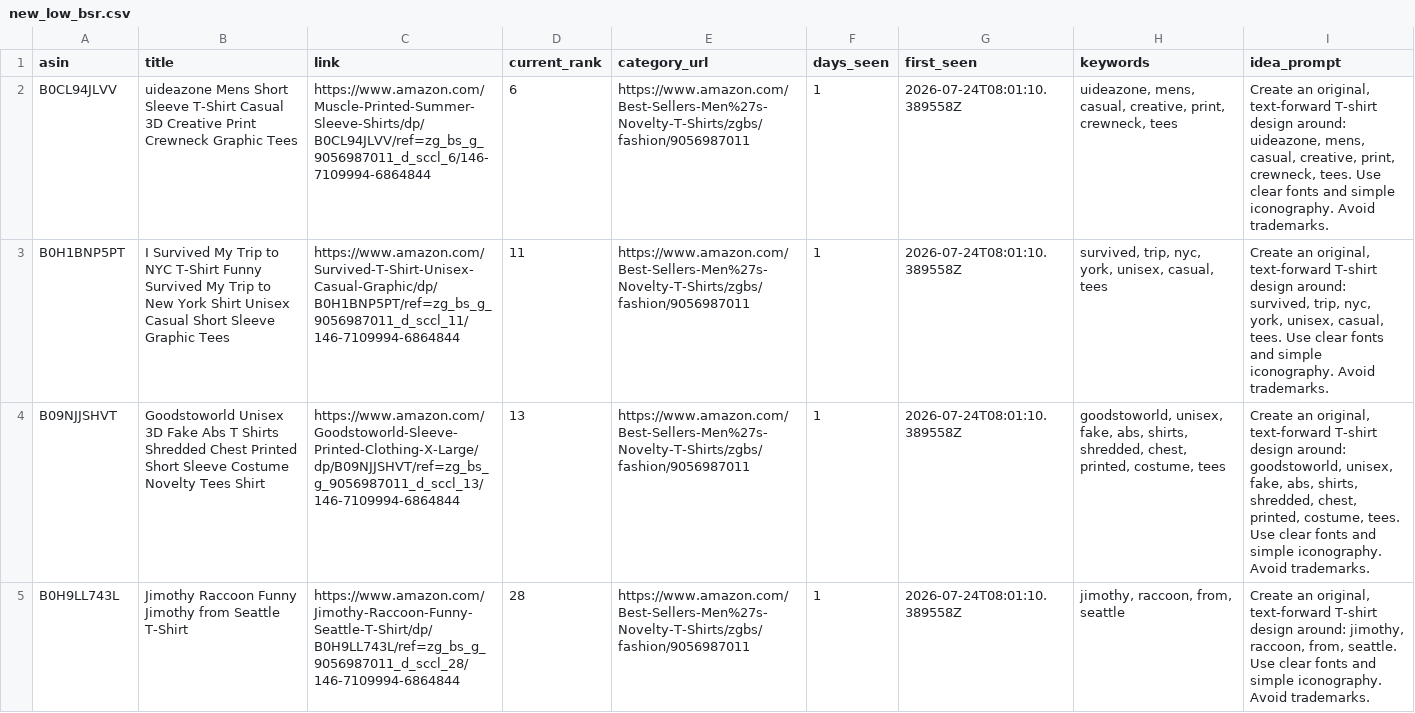
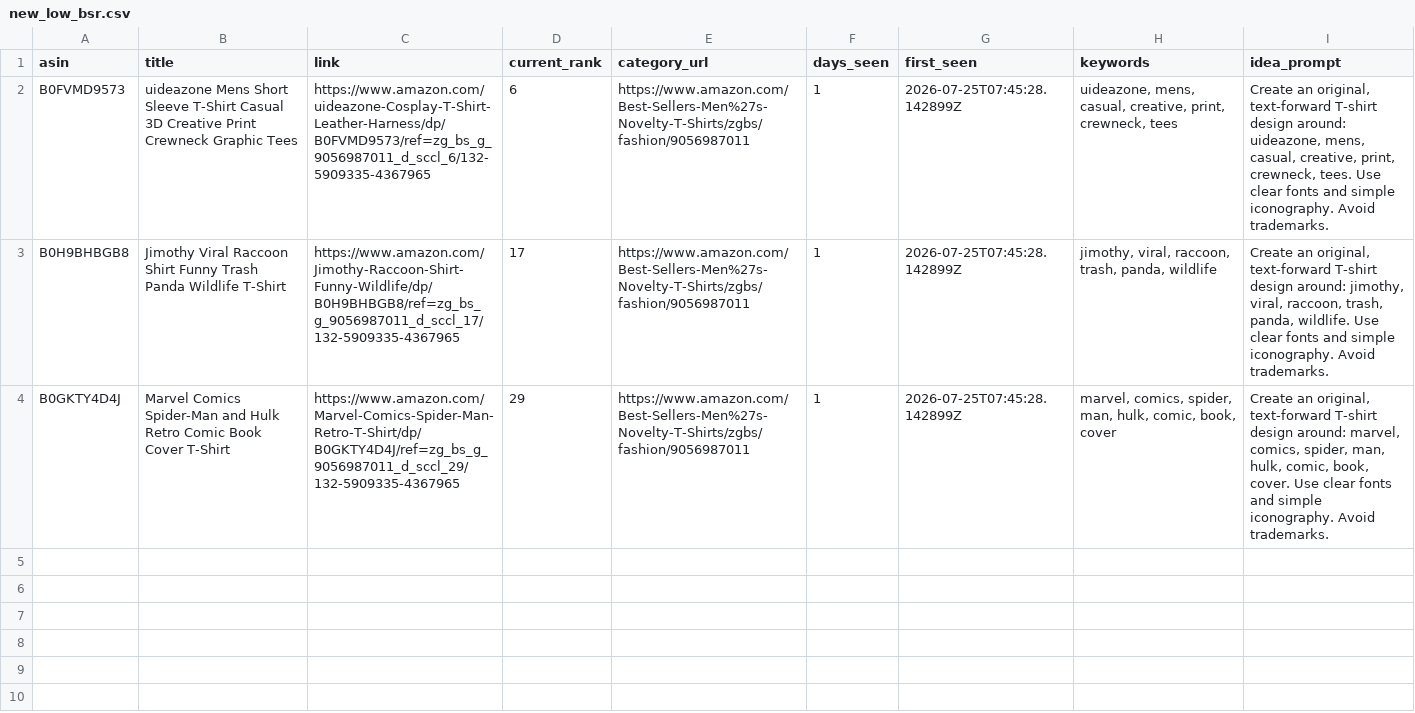
Before and after one commit to drissme/mbam-pod-low-bsr, a CSV file: reports/new_low_bsr.csv, drawn as a sheet; removed rows and columns are numbered as before the commit, all else as after; the diff names each change by its address in the sheet, - before the commit and + after, or states it on an @@ line.

```diff
--- a/reports/new_low_bsr.csv
+++ b/reports/new_low_bsr.csv
-A2 (asin): B0CL94JLVV
+A2 (asin): B0FVMD9573
-C2 (link): https://www.amazon.com/Muscle-Printed-Summer-Sleeve-Shirts/dp/B0CL94JLVV/ref=zg_bs_g_9056987011_d_sccl_6/146-7109994-6864844
+C2 (link): https://www.amazon.com/uideazone-Cosplay-T-Shirt-Leather-Harness/dp/B0FVMD9573/ref=zg_bs_g_9056987011_d_sccl_6/132-5909335-4367965
-G2 (first_seen): 2026-07-24T08:01:10.389558Z
+G2 (first_seen): 2026-07-25T07:45:28.142899Z
-row 3: B0H1BNP5PT | I Survived My Trip to NYC T-Shirt Funny Survived My Trip to New York Shirt Unisex Casual Short Sleeve Graphic Tees | https://www.amazon.com/Survived-T-Shirt-Unisex-Casual-Graphic/dp/B0H1BNP5PT/ref=zg_bs_g_9056987011_d_sccl_11/146-7109994-6864844 | 11 | https://www.amazon.com/Best-Sellers-Men%27s-Novelty-T-Shirts/zgbs/fashion/9056987011 | 1 | 2026-07-24T08:01:10.389558Z | survived, trip, nyc, york, unisex, casual, tees | Create an original, text-forward T-shirt design around: survived, trip, nyc, york, unisex, casual, tees. Use clear fonts and simple iconography. Avoid trademarks.
-row 4: B09NJJSHVT | Goodstoworld Unisex 3D Fake Abs T Shirts Shredded Chest Printed Short Sleeve Costume Novelty Tees Shirt | https://www.amazon.com/Goodstoworld-Sleeve-Printed-Clothing-X-Large/dp/B09NJJSHVT/ref=zg_bs_g_9056987011_d_sccl_13/146-7109994-6864844 | 13 | https://www.amazon.com/Best-Sellers-Men%27s-Novelty-T-Shirts/zgbs/fashion/9056987011 | 1 | 2026-07-24T08:01:10.389558Z | goodstoworld, unisex, fake, abs, shirts, shredded, chest, printed, costume, tees | Create an original, text-forward T-shirt design around: goodstoworld, unisex, fake, abs, shirts, shredded, chest, printed, costume, tees. Use clear fonts and simple iconography. Avoid trademarks.
-row 5: B0H9LL743L | Jimothy Raccoon Funny Jimothy from Seattle T-Shirt | https://www.amazon.com/Jimothy-Raccoon-Funny-Seattle-T-Shirt/dp/B0H9LL743L/ref=zg_bs_g_9056987011_d_sccl_28/146-7109994-6864844 | 28 | https://www.amazon.com/Best-Sellers-Men%27s-Novelty-T-Shirts/zgbs/fashion/9056987011 | 1 | 2026-07-24T08:01:10.389558Z | jimothy, raccoon, from, seattle | Create an original, text-forward T-shirt design around: jimothy, raccoon, from, seattle. Use clear fonts and simple iconography. Avoid trademarks.
+row 3: B0H9BHBGB8 | Jimothy Viral Raccoon Shirt Funny Trash Panda Wildlife T-Shirt | https://www.amazon.com/Jimothy-Raccoon-Shirt-Funny-Wildlife/dp/B0H9BHBGB8/ref=zg_bs_g_9056987011_d_sccl_17/132-5909335-4367965 | 17 | https://www.amazon.com/Best-Sellers-Men%27s-Novelty-T-Shirts/zgbs/fashion/9056987011 | 1 | 2026-07-25T07:45:28.142899Z | jimothy, viral, raccoon, trash, panda, wildlife | Create an original, text-forward T-shirt design around: jimothy, viral, raccoon, trash, panda, wildlife. Use clear fonts and simple iconography. Avoid trademarks.
+row 4: B0GKTY4D4J | Marvel Comics Spider-Man and Hulk Retro Comic Book Cover T-Shirt | https://www.amazon.com/Marvel-Comics-Spider-Man-Retro-T-Shirt/dp/B0GKTY4D4J/ref=zg_bs_g_9056987011_d_sccl_29/132-5909335-4367965 | 29 | https://www.amazon.com/Best-Sellers-Men%27s-Novelty-T-Shirts/zgbs/fashion/9056987011 | 1 | 2026-07-25T07:45:28.142899Z | marvel, comics, spider, man, hulk, comic, book, cover | Create an original, text-forward T-shirt design around: marvel, comics, spider, man, hulk, comic, book, cover. Use clear fonts and simple iconography. Avoid trademarks.
```
Also changed, not shown: 3 other files.
